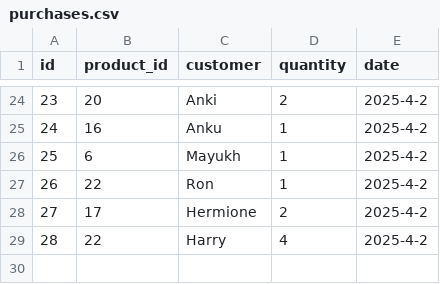
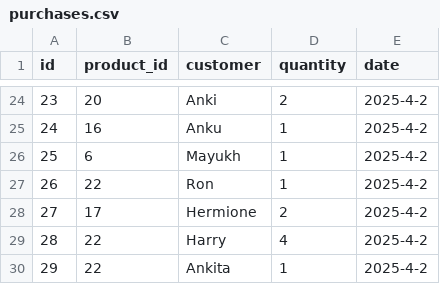
Before and after one commit to pramaray/SE_Lab_2025_A2_9, a CSV file: inventory-management/purchases.csv, drawn as a sheet; only a part is shown, gaps mark what is left out; the diff names each change by its address in the sheet, - before the commit and + after, or states it on an @@ line.

```diff
--- a/inventory-management/purchases.csv
+++ b/inventory-management/purchases.csv
+row 30: 29 | 22 | Ankita | 1 | 2025-4-2
```
Also changed, not shown: inventory-management/products.csv, 1 other file.
